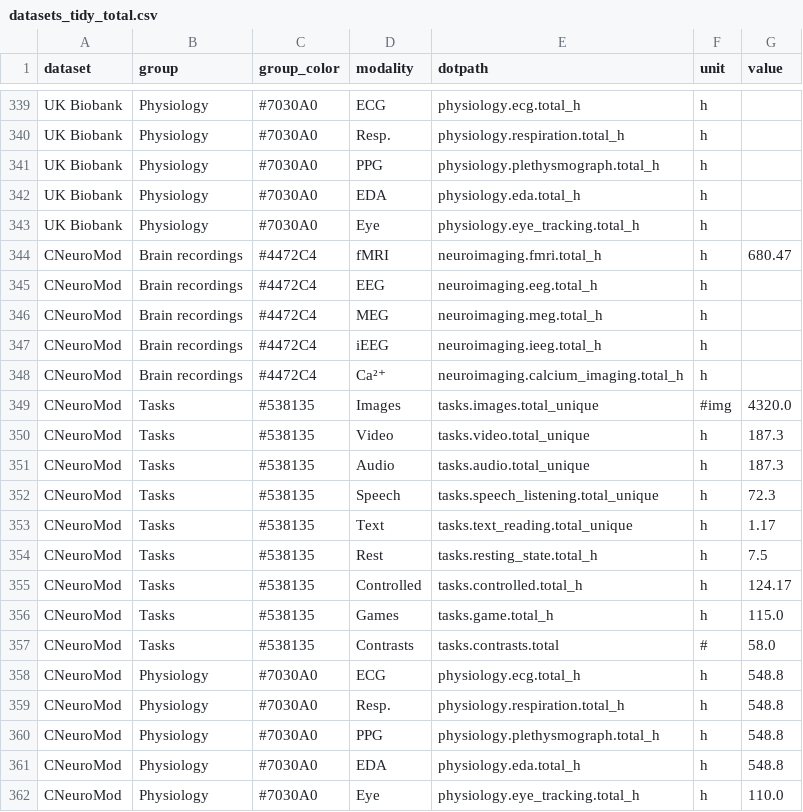
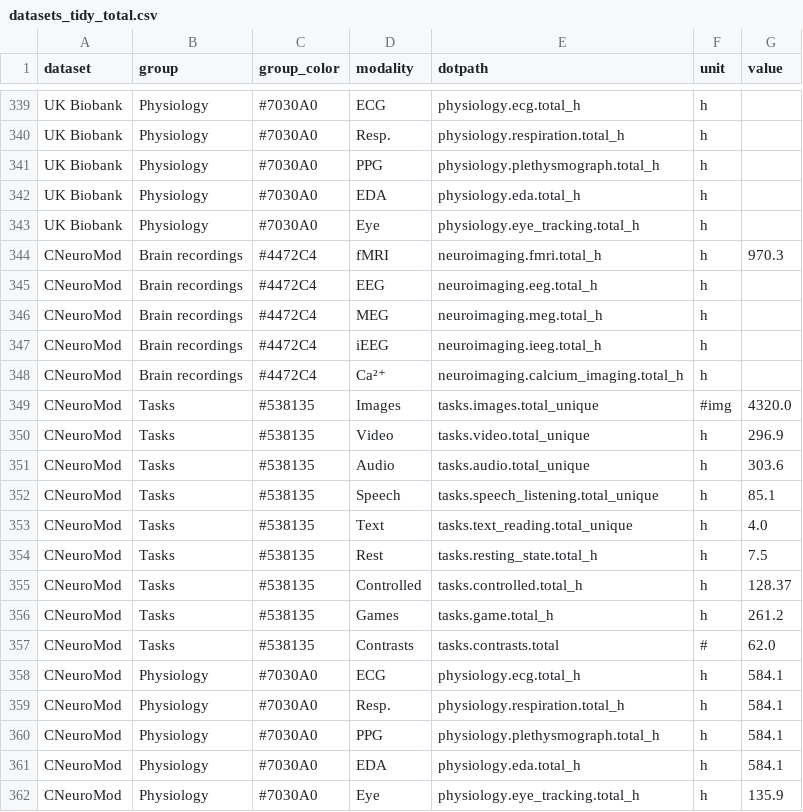
Before and after one commit to courtois-neuromod/cneuromod.all.comparison, a CSV file: output_data/datasets_tidy_total.csv, drawn as a sheet; only a part is shown, gaps mark what is left out.

```diff
--- a/output_data/datasets_tidy_total.csv
+++ b/output_data/datasets_tidy_total.csv
@@ -343,3 +343,3 @@ UK Biobank,Physiology,#7030A0,EDA,physiology.eda.total_h,h,
 UK Biobank,Physiology,#7030A0,Eye,physiology.eye_tracking.total_h,h,
-CNeuroMod,Brain recordings,#4472C4,fMRI,neuroimaging.fmri.total_h,h,680.47
+CNeuroMod,Brain recordings,#4472C4,fMRI,neuroimaging.fmri.total_h,h,970.3
 CNeuroMod,Brain recordings,#4472C4,EEG,neuroimaging.eeg.total_h,h,
@@ -349,14 +349,14 @@ CNeuroMod,Brain recordings,#4472C4,Ca²⁺,neuroimaging.calcium_imaging.total_h,
 CNeuroMod,Tasks,#538135,Images,tasks.images.total_unique,#img,4320.0
-CNeuroMod,Tasks,#538135,Video,tasks.video.total_unique,h,187.3
-CNeuroMod,Tasks,#538135,Audio,tasks.audio.total_unique,h,187.3
-CNeuroMod,Tasks,#538135,Speech,tasks.speech_listening.total_unique,h,72.3
-CNeuroMod,Tasks,#538135,Text,tasks.text_reading.total_unique,h,1.17
+CNeuroMod,Tasks,#538135,Video,tasks.video.total_unique,h,296.9
+CNeuroMod,Tasks,#538135,Audio,tasks.audio.total_unique,h,303.6
+CNeuroMod,Tasks,#538135,Speech,tasks.speech_listening.total_unique,h,85.1
+CNeuroMod,Tasks,#538135,Text,tasks.text_reading.total_unique,h,4.0
 CNeuroMod,Tasks,#538135,Rest,tasks.resting_state.total_h,h,7.5
-CNeuroMod,Tasks,#538135,Controlled,tasks.controlled.total_h,h,124.17
-CNeuroMod,Tasks,#538135,Games,tasks.game.total_h,h,115.0
-CNeuroMod,Tasks,#538135,Contrasts,tasks.contrasts.total,#,58.0
-CNeuroMod,Physiology,#7030A0,ECG,physiology.ecg.total_h,h,548.8
-CNeuroMod,Physiology,#7030A0,Resp.,physiology.respiration.total_h,h,548.8
-CNeuroMod,Physiology,#7030A0,PPG,physiology.plethysmograph.total_h,h,548.8
-CNeuroMod,Physiology,#7030A0,EDA,physiology.eda.total_h,h,548.8
-CNeuroMod,Physiology,#7030A0,Eye,physiology.eye_tracking.total_h,h,110.0
+CNeuroMod,Tasks,#538135,Controlled,tasks.controlled.total_h,h,128.37
+CNeuroMod,Tasks,#538135,Games,tasks.game.total_h,h,261.2
+CNeuroMod,Tasks,#538135,Contrasts,tasks.contrasts.total,#,62.0
+CNeuroMod,Physiology,#7030A0,ECG,physiology.ecg.total_h,h,584.1
+CNeuroMod,Physiology,#7030A0,Resp.,physiology.respiration.total_h,h,584.1
+CNeuroMod,Physiology,#7030A0,PPG,physiology.plethysmograph.total_h,h,584.1
+CNeuroMod,Physiology,#7030A0,EDA,physiology.eda.total_h,h,584.1
+CNeuroMod,Physiology,#7030A0,Eye,physiology.eye_tracking.total_h,h,135.9
```
Also changed, not shown: output_data/datasets_tidy_per_subject.csv, 16 other files.
